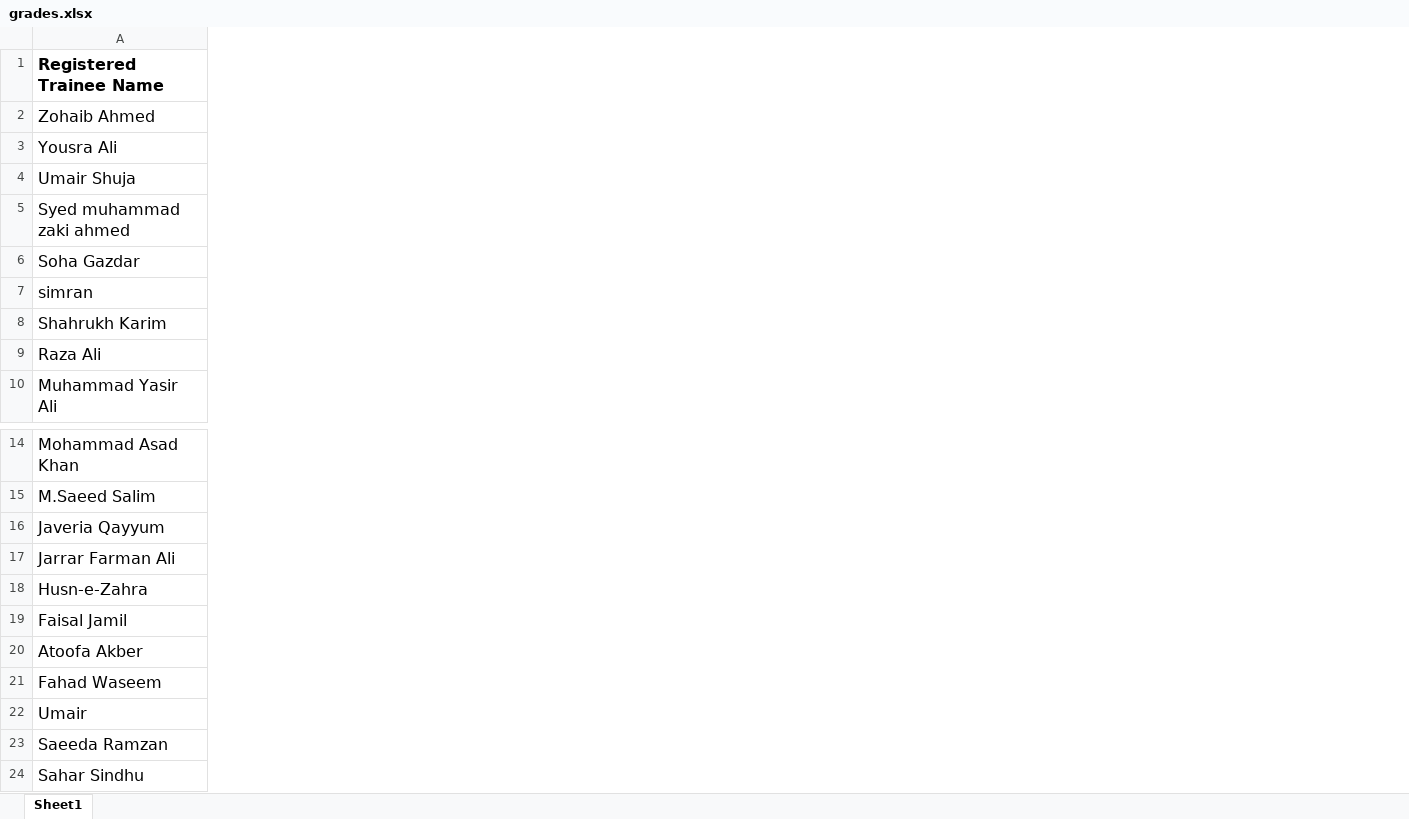
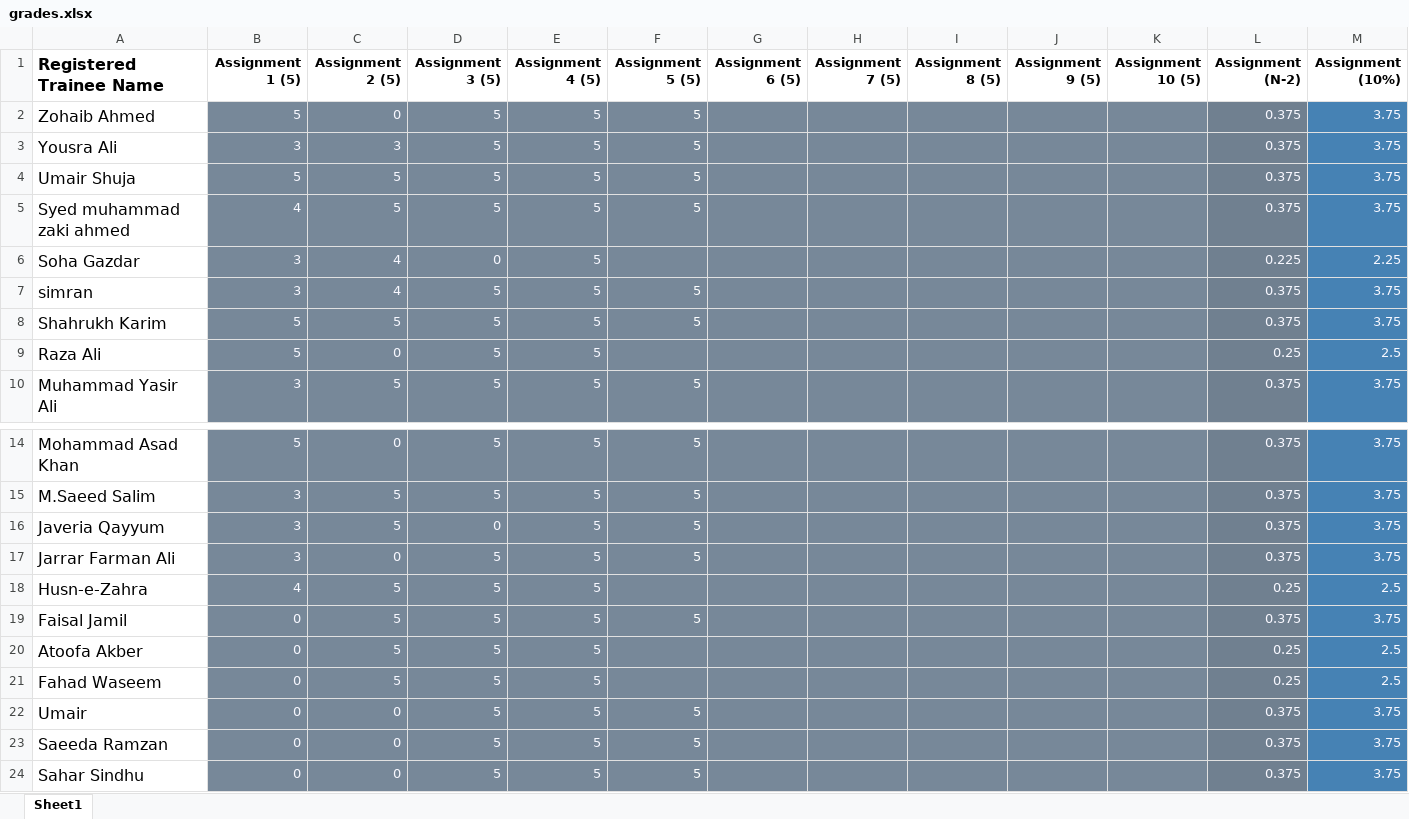
Before and after one commit to taharushain/IT-Entrepreneurship, an Excel workbook: grades.xlsx, sheet Sheet1, drawn as a sheet; only a part is shown, gaps mark what is left out; values as stored, in another font and other column widths than the file's, no borders; the diff covers the shown part only; the diff names each change by its address in the sheet, - before the commit and + after, or states it on an @@ line.

```diff
--- a/grades.xlsx (sheet Sheet1)
+++ b/grades.xlsx (sheet Sheet1)
@@ column B (Assignment 1 (5)) unhidden, rows 2-10: 5 | 3 | 5 | 4 | 3 | 3 | 5 | 5 | 3; rows 14-24: 5 | 3 | 3 | 3 | 4 | 0 | 0 | 0 | 0 | 0 | 0 @@
@@ column C (Assignment 2 (5)) unhidden, rows 2-10: 0 | 3 | 5 | 5 | 4 | 4 | 5 | 0 | 5; rows 14-24: 0 | 5 | 5 | 0 | 5 | 5 | 5 | 5 | 0 | 0 | 0 @@
@@ column D (Assignment 3 (5)) unhidden, rows 2-10: 5 | 5 | 5 | 5 | 0 | 5 | 5 | 5 | 5; rows 14-24: 5 | 5 | 0 | 5 | 5 | 5 | 5 | 5 | 5 | 5 | 5 @@
@@ column E (Assignment 4 (5)) unhidden, rows 2-10: all 5; rows 14-24: all 5 @@
@@ column F (Assignment 5 (5)) unhidden, rows 2-10: 5 | 5 | 5 | 5 |  | 5 | 5 |  | 5; rows 14-24: 5 | 5 | 5 | 5 |  | 5 |  |  | 5 | 5 | 5 @@
@@ column G (Assignment 6 (5)) unhidden, empty @@
@@ column H (Assignment 7 (5)) unhidden, empty @@
@@ column I (Assignment 8 (5)) unhidden, empty @@
@@ column J (Assignment 9 (5)) unhidden, empty @@
@@ column K (Assignment 10 (5)) unhidden, empty @@
@@ column L (Assignment (N-2)) unhidden, rows 2-10: 0.375 | 0.375 | 0.375 | 0.375 | 0.225 | 0.375 | 0.375 | 0.25 | 0.375; rows 14-24: 0.375 | 0.375 | 0.375 | 0.375 | 0.25 | 0.375 | 0.25 | 0.25 | 0.375 | 0.375 | 0.375 @@
@@ column M (Assignment (10%)) unhidden, rows 2-10: 3.75 | 3.75 | 3.75 | 3.75 | 2.25 | 3.75 | 3.75 | 2.5 | 3.75; rows 14-24: 3.75 | 3.75 | 3.75 | 3.75 | 2.5 | 3.75 | 2.5 | 2.5 | 3.75 | 3.75 | 3.75 @@
```
Also changed, not shown: 9 added columns, 51 edited cells and cell formats elsewhere in this sheet, hidden cells, attendance.xlsx, 2 other files.
